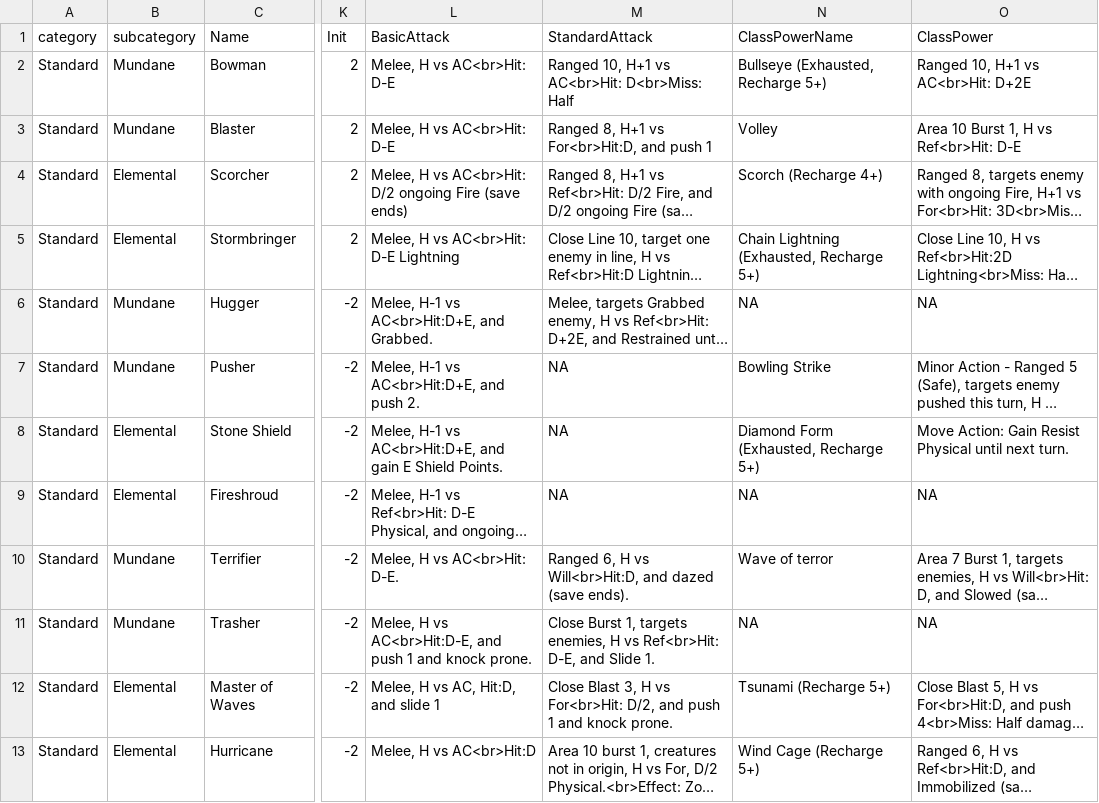
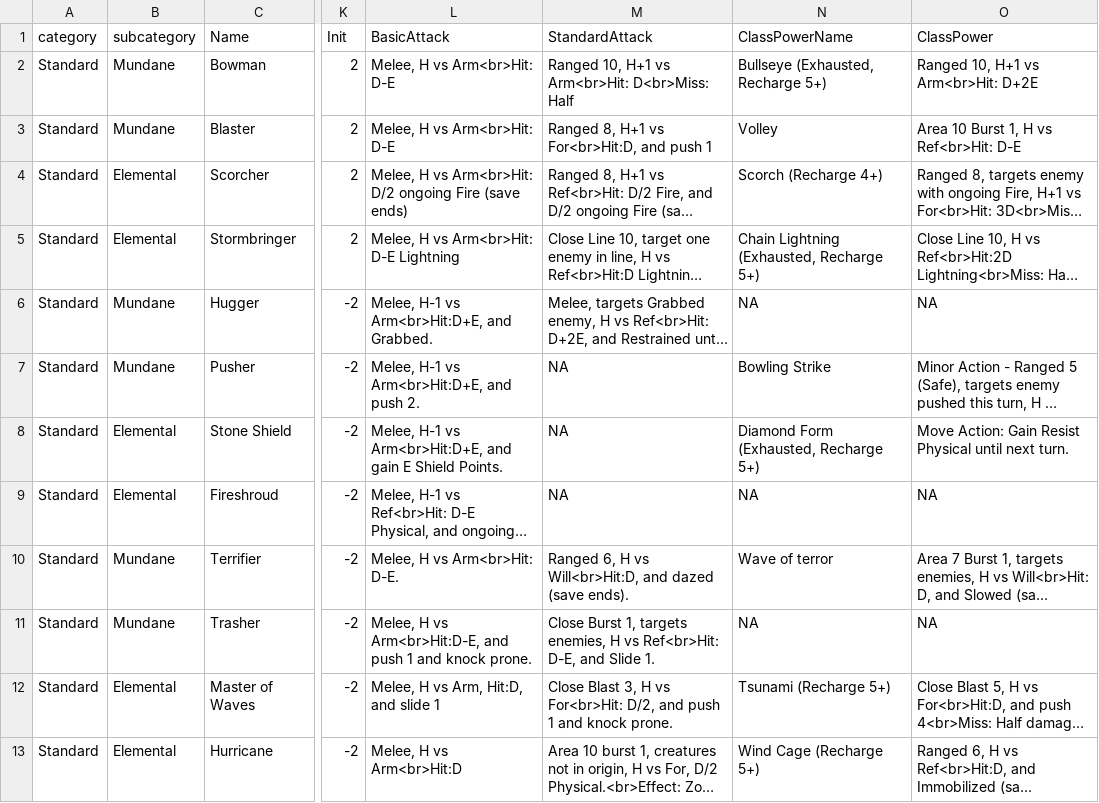
Before and after one commit to capelastegui/sfrpg, a CSV file: inst/raw/monsters/monster_classes.csv, drawn as a sheet; only a part is shown, gaps mark what is left out; long unchanged cells end in …; the diff covers the shown part only; the diff names each change by its address in the sheet, - before the commit and + after, or states it on an @@ line.

```diff
--- a/inst/raw/monsters/monster_classes.csv
+++ b/inst/raw/monsters/monster_classes.csv
-L2:L3 (BasicAttack): Melee, H vs AC<br>Hit: D-E
+L2:L3 (BasicAttack): Melee, H vs Arm<br>Hit: D-E
-M2 (StandardAttack): Ranged 10, H+1 vs AC<br>Hit: D<br>Miss: Half
+M2 (StandardAttack): Ranged 10, H+1 vs Arm<br>Hit: D<br>Miss: Half
-O2 (ClassPower): Ranged 10, H+1 vs AC<br>Hit: D+2E
+O2 (ClassPower): Ranged 10, H+1 vs Arm<br>Hit: D+2E
-L4 (BasicAttack): …H vs AC<br>Hit: D/2 ongoing…
+L4 (BasicAttack): …H vs Arm<br>Hit: D/2 ongoing…
-L5 (BasicAttack): Melee, H vs AC<br>Hit: D-E Lightning
+L5 (BasicAttack): Melee, H vs Arm<br>Hit: D-E Lightning
-L6 (BasicAttack): Melee, H-1 vs AC<br>Hit:D+E, and Grabbed.
+L6 (BasicAttack): Melee, H-1 vs Arm<br>Hit:D+E, and Grabbed.
-L7 (BasicAttack): Melee, H-1 vs AC<br>Hit:D+E, and push 2.
+L7 (BasicAttack): Melee, H-1 vs Arm<br>Hit:D+E, and push 2.
-L8 (BasicAttack): …H-1 vs AC<br>Hit:D+E, and gain…
+L8 (BasicAttack): …H-1 vs Arm<br>Hit:D+E, and gain…
-L10 (BasicAttack): Melee, H vs AC<br>Hit: D-E.
+L10 (BasicAttack): Melee, H vs Arm<br>Hit: D-E.
-L11 (BasicAttack): …H vs AC<br>Hit:D-E, and push…
+L11 (BasicAttack): …H vs Arm<br>Hit:D-E, and push…
-L12 (BasicAttack): Melee, H vs AC, Hit:D, and slide 1
+L12 (BasicAttack): Melee, H vs Arm, Hit:D, and slide 1
-L13 (BasicAttack): Melee, H vs AC<br>Hit:D
+L13 (BasicAttack): Melee, H vs Arm<br>Hit:D
```
Also changed, not shown: 15 edited cells elsewhere in this file, inst/raw/monsters/monster_races.csv, 2 other files.
